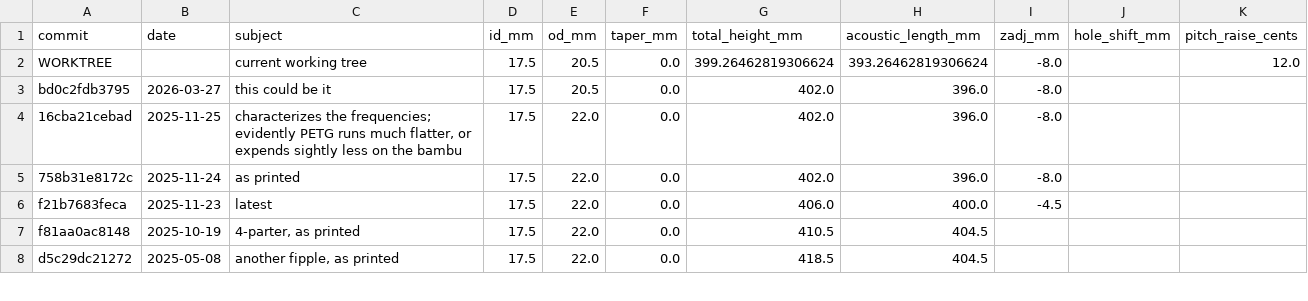
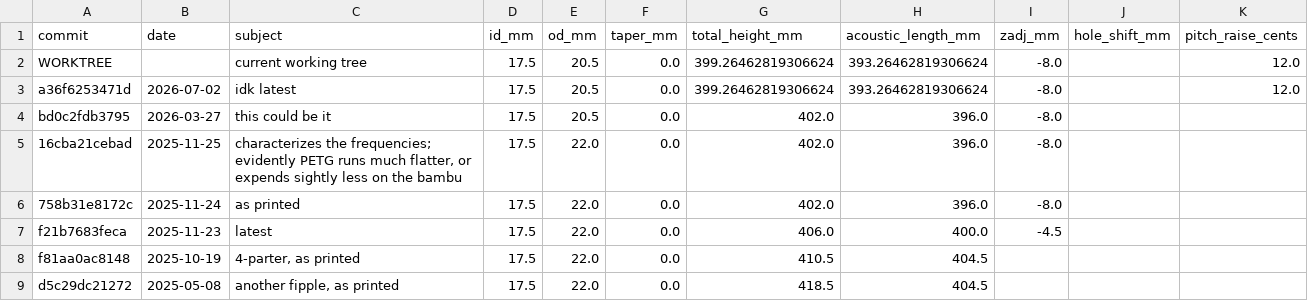
Before and after one commit to juliancoy/AgnuQuena, a CSV file: measurements/history/geometry_by_commit.csv, drawn as a sheet; only a part is shown.

```diff
--- a/measurements/history/geometry_by_commit.csv
+++ b/measurements/history/geometry_by_commit.csv
@@ -2,2 +2,3 @@ commit,date,subject,id_mm,od_mm,taper_mm,total_height_mm,acoustic_length_mm,zadj
 WORKTREE,,current working tree,17.5,20.5,0.0,399.26462819306624,393.26462819306624,-8.0,,12.0
+a36f6253471d,2026-07-02,idk latest,17.5,20.5,0.0,399.26462819306624,393.26462819306624,-8.0,,12.0
 bd0c2fdb3795,2026-03-27,this could be it,17.5,20.5,0.0,402.0,396.0,-8.0,,
```
Also changed, not shown: measurements/history/holes_by_commit.csv, measurements/history/pitches_by_commit.csv, 3 other files.
